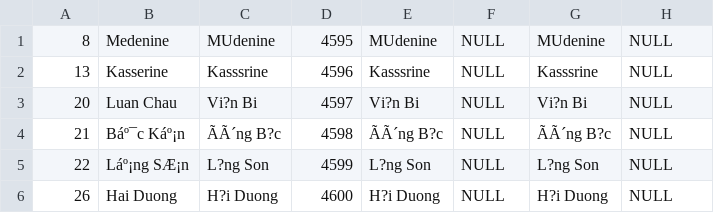
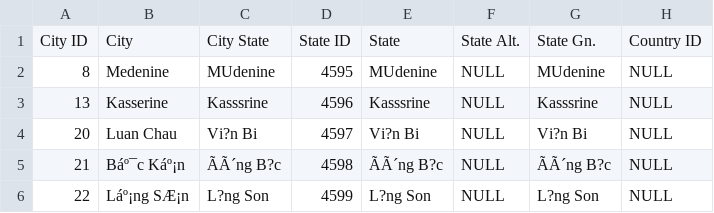
Before and after one commit to JaimeStill/map-metadata, a CSV file: documents/artifact-states.csv, drawn as a sheet; only a part is shown; the shorter side is filled out with more unchanged rows; the diff names each change by its address in the sheet, - before the commit and + after, or states it on an @@ line.

Commit message:
fix csv headers

```diff
--- a/documents/artifact-states.csv
+++ b/documents/artifact-states.csv
+row 1: City ID | City | City State | State ID | State | State Alt. | State Gn. | Country ID
```
